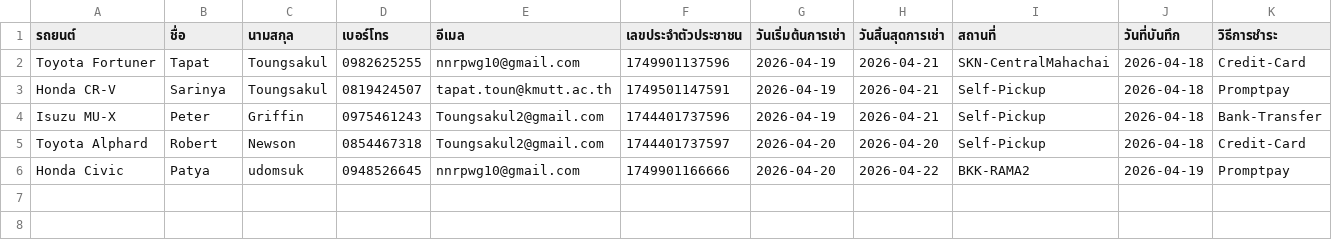
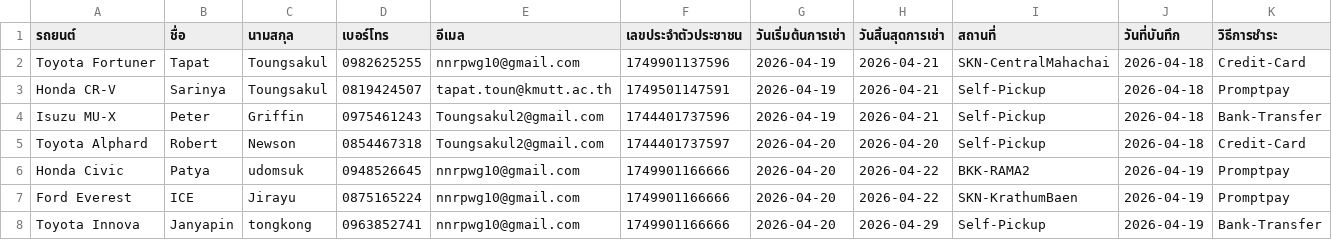
Before and after one commit to Txpxt-xuto/Project-idea, a CSV file: NEW-Website/CUSTOMER.csv, drawn as a sheet; only a part is shown; rows hold the shown columns only; the diff names each change by its address in the sheet, - before the commit and + after, or states it on an @@ line.

Commit message:
Update CUSTOMER.csv

```diff
--- a/NEW-Website/CUSTOMER.csv
+++ b/NEW-Website/CUSTOMER.csv
+row 7: Ford Everest | ICE | Jirayu | 0875165224 | nnrpwg10@gmail.com | 1749901166666 | 2026-04-20 | 2026-04-22 | SKN-KrathumBaen | 2026-04-19 | Promptpay
+row 8: Toyota Innova | Janyapin | tongkong | 0963852741 | nnrpwg10@gmail.com | 1749901166666 | 2026-04-20 | 2026-04-29 | Self-Pickup | 2026-04-19 | Bank-Transfer
```
